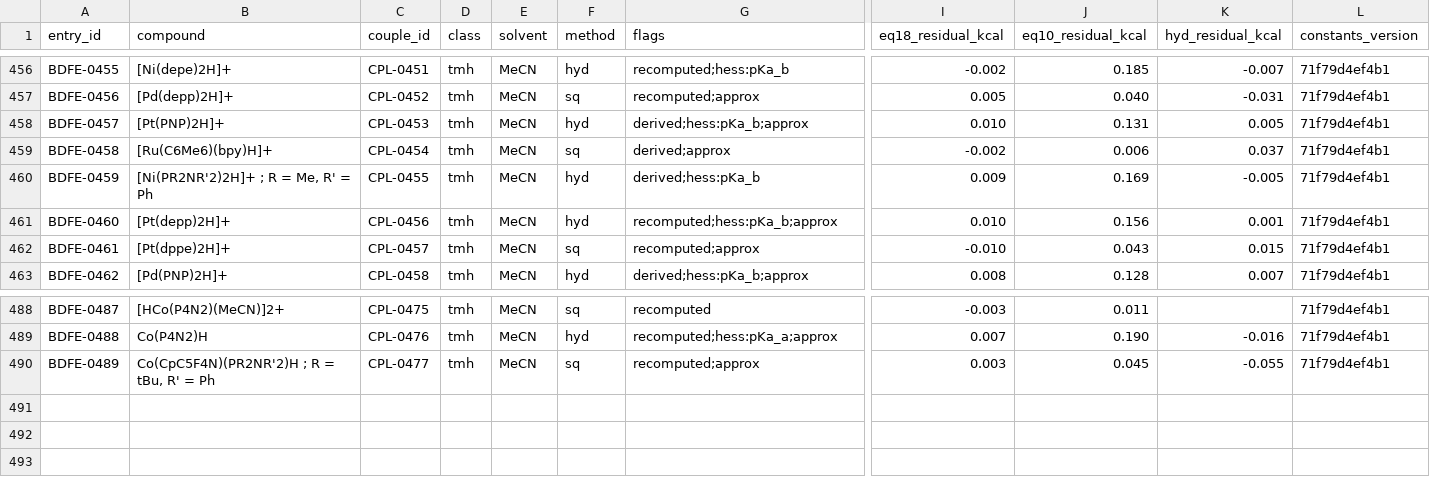
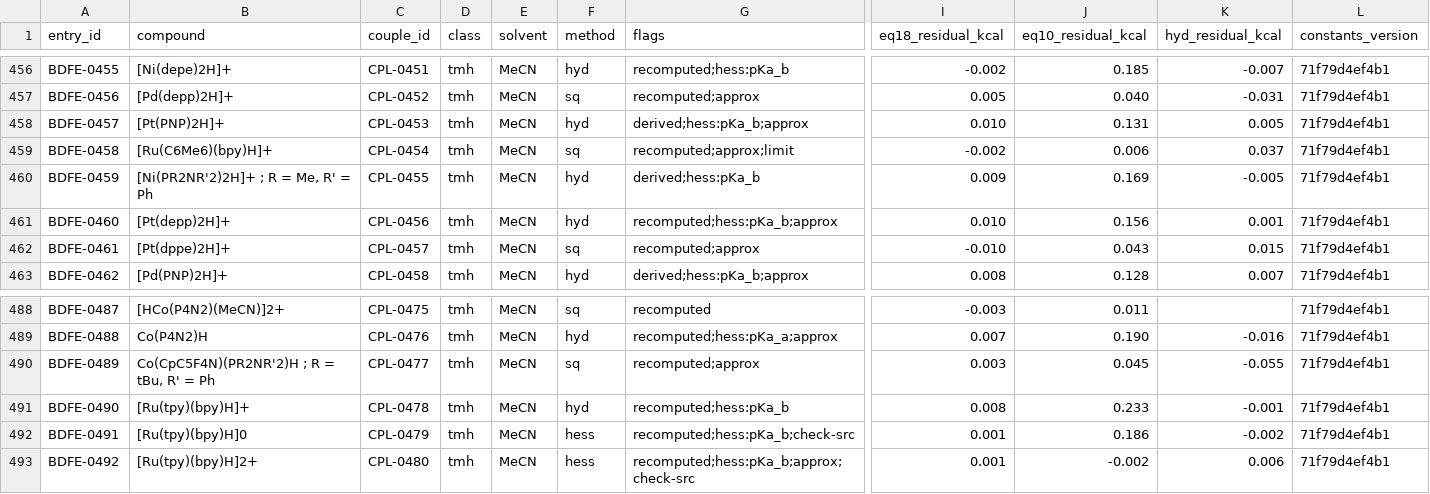
Before and after one commit to carsten-streb/pcetbase, a CSV file: derived/analysis.csv, drawn as a sheet; only a part is shown, gaps mark what is left out; rows hold the shown columns only; the diff names each change by its address in the sheet, - before the commit and + after, or states it on an @@ line.

```diff
--- a/derived/analysis.csv
+++ b/derived/analysis.csv
-G459 (flags): derived;approx
+G459 (flags): recomputed;approx;limit
+row 491: BDFE-0490 | [Ru(tpy)(bpy)H]+ | CPL-0478 | tmh | MeCN | hyd | recomputed;hess:pKa_b | 0.008 | 0.233 | -0.001 | 71f79d4ef4b1
+row 492: BDFE-0491 | [Ru(tpy)(bpy)H]0 | CPL-0479 | tmh | MeCN | hess | recomputed;hess:pKa_b;check-src | 0.001 | 0.186 | -0.002 | 71f79d4ef4b1
+row 493: BDFE-0492 | [Ru(tpy)(bpy)H]2+ | CPL-0480 | tmh | MeCN | hess | recomputed;hess:pKa_b;approx;check-src | 0.001 | -0.002 | 0.006 | 71f79d4ef4b1
```
Also changed, not shown: data/couples.csv, data/data.csv, 5 other files.
